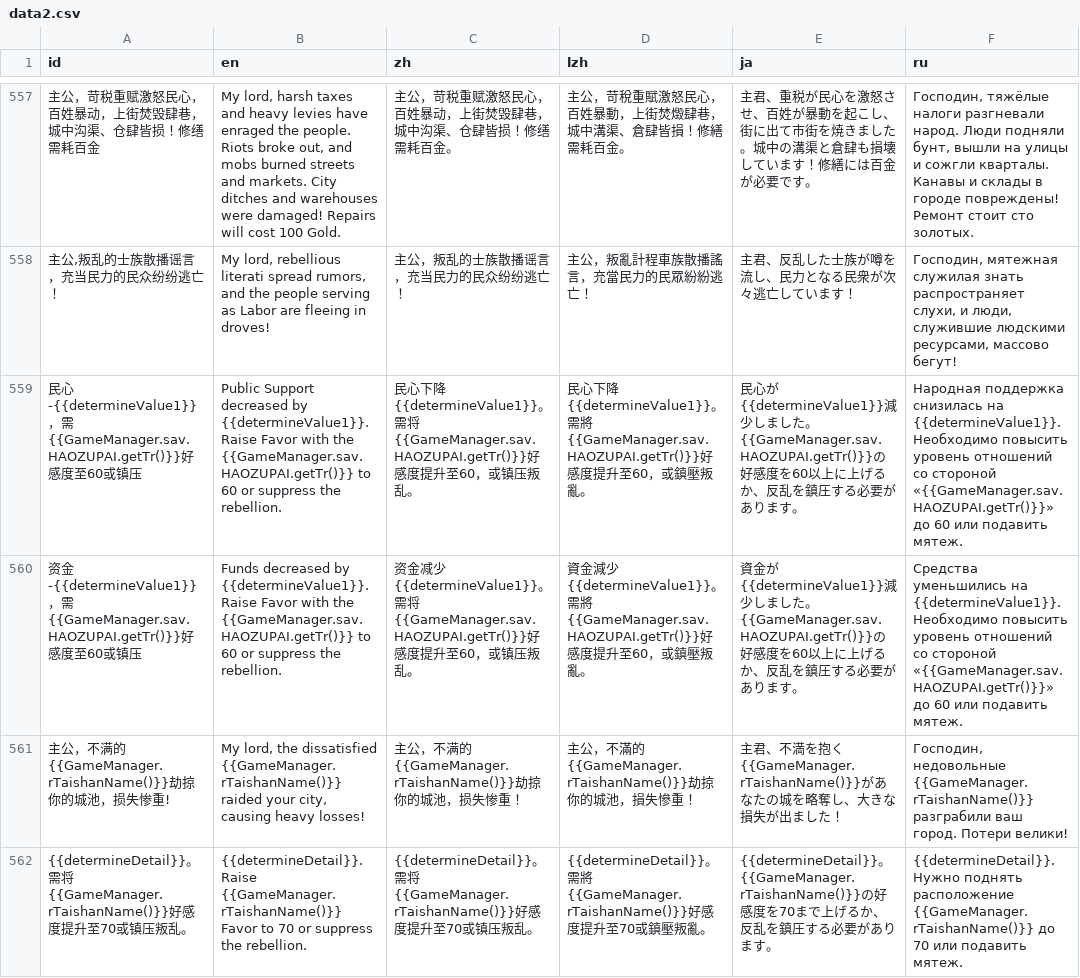
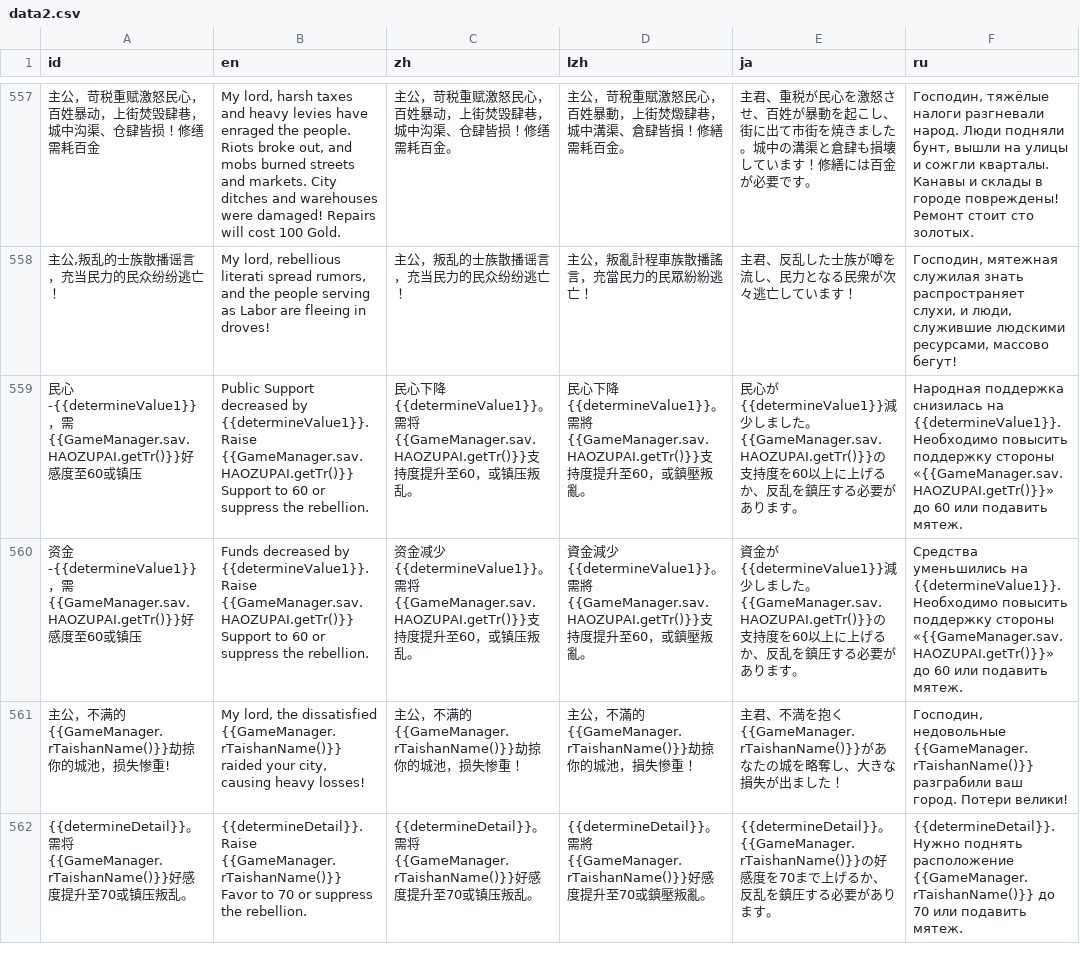
Before and after one commit to Drinkwang/threekindom, a CSV file: Asset/language/data2.csv, drawn as a sheet; only a part is shown, gaps mark what is left out; the diff names each change by its address in the sheet, - before the commit and + after, or states it on an @@ line.

```diff
--- a/Asset/language/data2.csv
+++ b/Asset/language/data2.csv
-B559 (en): …{{determineValue1}}. Raise Favor with the {{GameManager.sav.HAOZUPAI.getTr()}} to 60…
+B559 (en): …{{determineValue1}}. Raise {{GameManager.sav.HAOZUPAI.getTr()}} Support to 60…
-C559 (zh): …将{{GameManager.sav.HAOZUPAI.getTr()}}好感度提…
+C559 (zh): …将{{GameManager.sav.HAOZUPAI.getTr()}}支持度提…
-D559 (lzh): …將{{GameManager.sav.HAOZUPAI.getTr()}}好感度提…
+D559 (lzh): …將{{GameManager.sav.HAOZUPAI.getTr()}}支持度提…
-E559 (ja): …た。{{GameManager.sav.HAOZUPAI.getTr()}}の好感度を60以…
+E559 (ja): …た。{{GameManager.sav.HAOZUPAI.getTr()}}の支持度を60以…
-F559 (ru): …Необходимо повысить уровень отношений со стороной «{{GameManager.sav.HAOZUPAI.getTr()}}» до…
+F559 (ru): …Необходимо повысить поддержку стороны «{{GameManager.sav.HAOZUPAI.getTr()}}» до…
-B560 (en): …{{determineValue1}}. Raise Favor with the {{GameManager.sav.HAOZUPAI.getTr()}} to 60…
+B560 (en): …{{determineValue1}}. Raise {{GameManager.sav.HAOZUPAI.getTr()}} Support to 60…
-C560 (zh): …将{{GameManager.sav.HAOZUPAI.getTr()}}好感度提…
+C560 (zh): …将{{GameManager.sav.HAOZUPAI.getTr()}}支持度提…
-D560 (lzh): …將{{GameManager.sav.HAOZUPAI.getTr()}}好感度提…
+D560 (lzh): …將{{GameManager.sav.HAOZUPAI.getTr()}}支持度提…
-E560 (ja): …た。{{GameManager.sav.HAOZUPAI.getTr()}}の好感度を60以…
+E560 (ja): …た。{{GameManager.sav.HAOZUPAI.getTr()}}の支持度を60以…
-F560 (ru): …Необходимо повысить уровень отношений со стороной «{{GameManager.sav.HAOZUPAI.getTr()}}» до…
+F560 (ru): …Необходимо повысить поддержку стороны «{{GameManager.sav.HAOZUPAI.getTr()}}» до…
```
Also changed, not shown: 1 other file.
